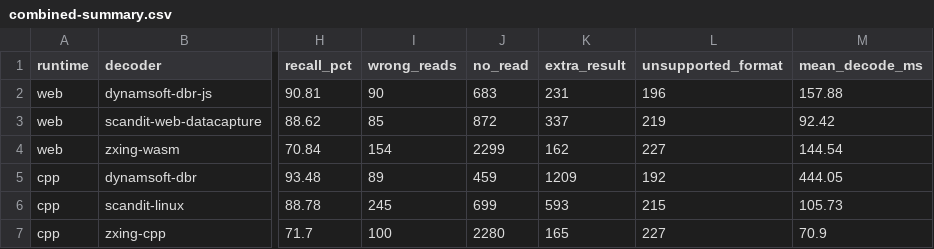
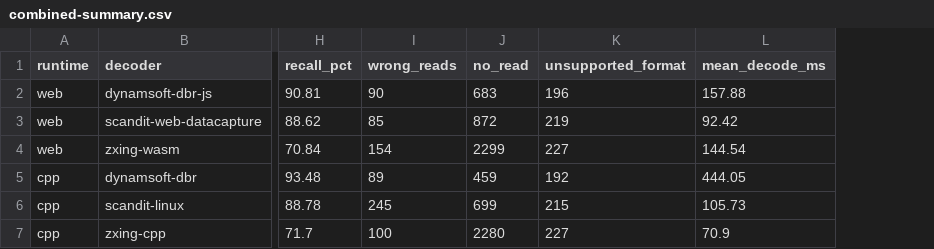
Before and after one commit to Dynamsoft/datasets-from-dynamsoft, a CSV file: barber-benchmark/results/combined-summary.csv, drawn as a sheet; only a part is shown, gaps mark what is left out; the diff names each change by its address in the sheet, - before the commit and + after, or states it on an @@ line.

Commit message:
Report three outcomes only: correct, wrong read, no read
extra_result is not an outcome of any annotation — it is the count of predictions
that no annotation claims. It existed to give precision a denominator, and
precision is no longer reported, so it has no place in a results table.

- README (top, js, cpp): drop the Extra results column and state that the three
  columns sum to 8,411 for every decoder. The unclaimed-prediction caveat stays as
  prose, because it explains why no precision figure is shown.
- Reports: drop the column and the outcome-filter entry. The per-image Predictions
  column still lists every barcode the reader returned, so nothing is hidden.
- combined-summary.json / .csv and comparison.html no longer carry the field.
- Cover, poster and video cards show Wrong reads instead.
- js/.gitignore: report/downloads/ duplicates results/full/ and is not shipped.

Scoring rules and the six published figures are unchanged.

```diff
--- a/barber-benchmark/results/combined-summary.csv
+++ b/barber-benchmark/results/combined-summary.csv
-column K (extra_result), rows 2-7: 231 | 337 | 162 | 1209 | 593 | 165
```
Also changed, not shown: 17 other files.
